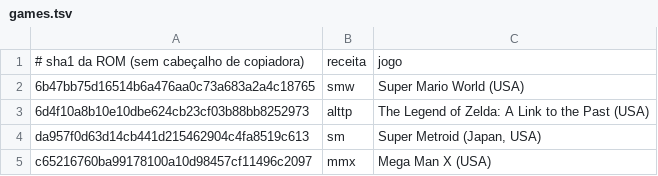
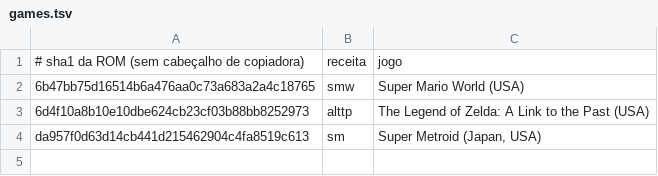
Before and after one commit to felipe-negri/snesrecomp-web, a TSV file: games.tsv, drawn as a sheet.

```diff
--- a/games.tsv
+++ b/games.tsv
@@ -4,2 +4 @@
 da957f0d63d14cb441d215462904c4fa8519c613	sm	Super Metroid (Japan, USA)
-c65216760ba99178100a10d98457cf11496c2097	mmx	Mega Man X (USA)
```
Also changed, not shown: 4 other files.
